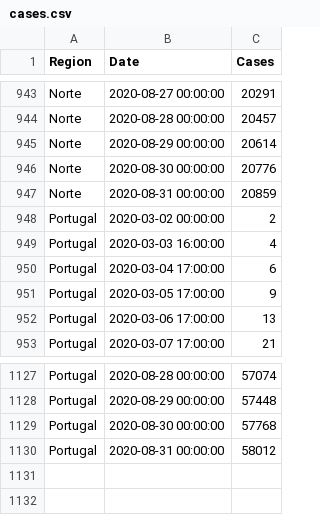
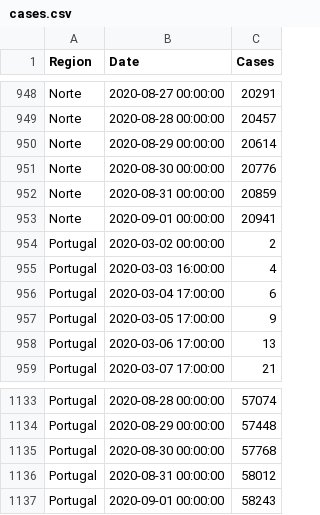
Before and after one commit to builduplabs/covid-countdown, a CSV file: src/data/cases.csv, drawn as a sheet; only a part is shown, gaps mark what is left out; the diff covers the shown part only; the diff names each change by its address in the sheet, - before the commit and + after, or states it on an @@ line.

```diff
--- a/src/data/cases.csv
+++ b/src/data/cases.csv
+row 953: Norte | 2020-09-01 00:00:00 | 20941
+row 1137: Portugal | 2020-09-01 00:00:00 | 58243
```
Also changed, not shown: 5 added rows elsewhere in this file, src/data/prediction.csv.
